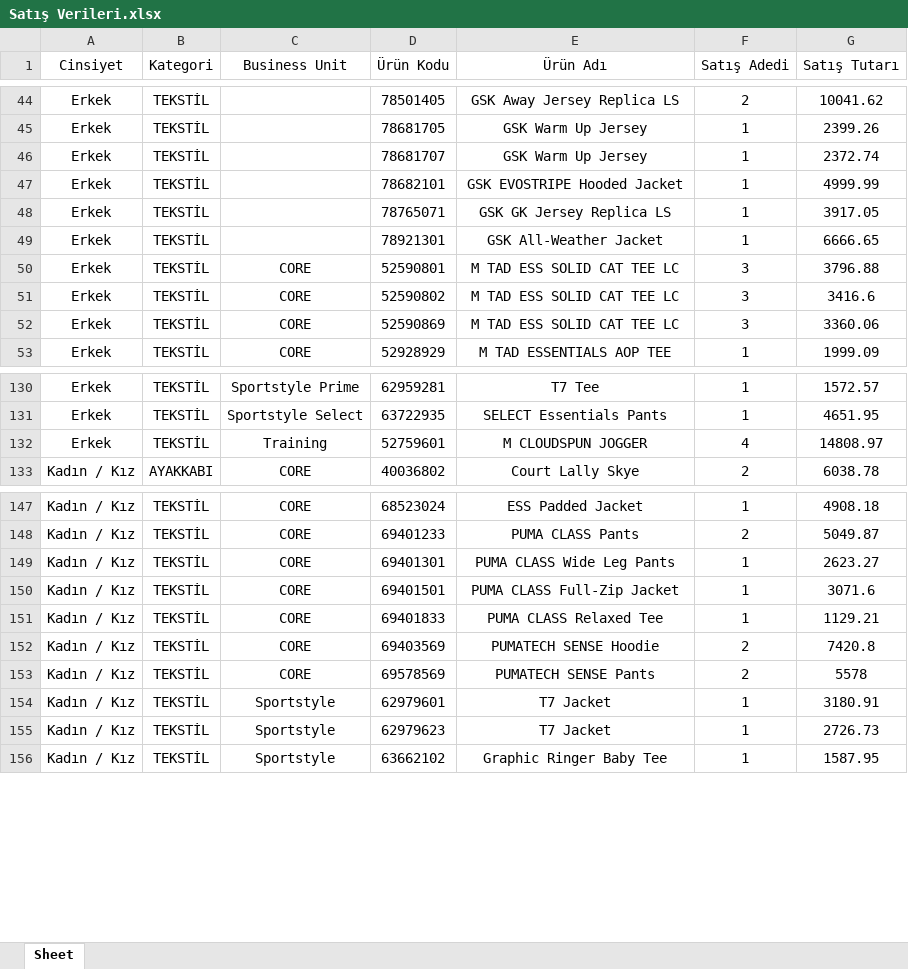
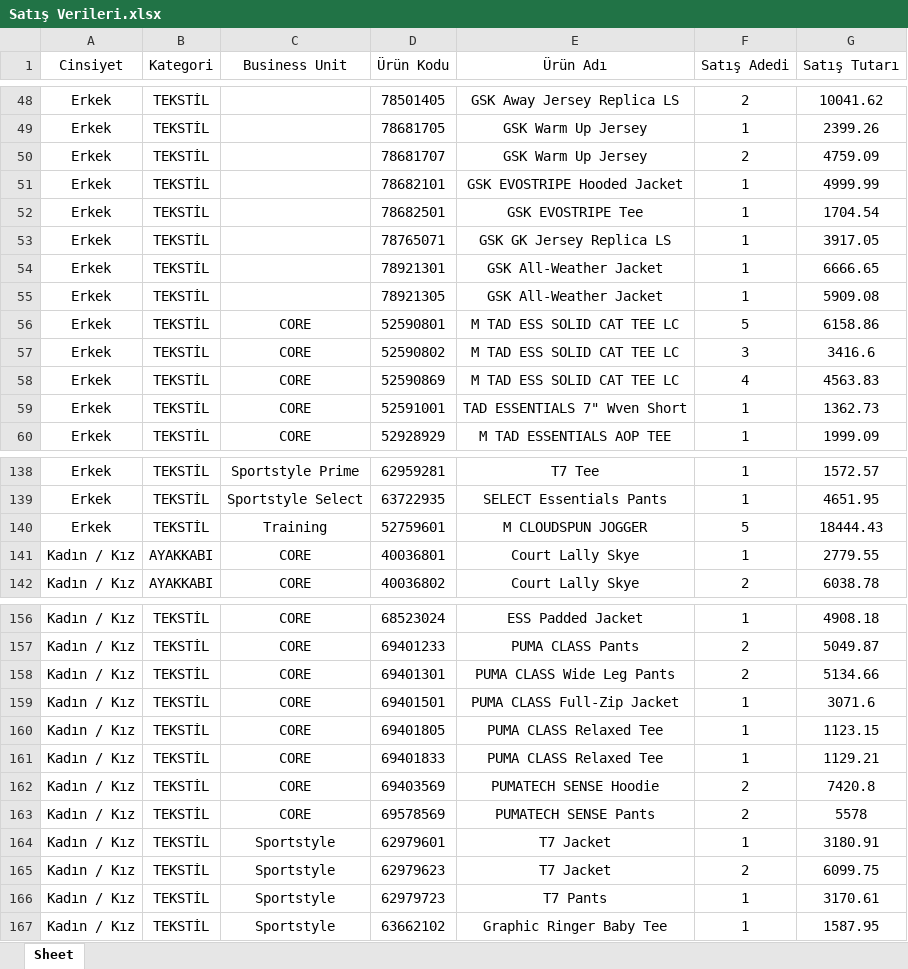
Before and after one commit to dagitmacmustafaberaat-create/puma-smart-assistant, an Excel workbook: Satış Verileri.xlsx, sheet Sheet, drawn as a sheet; only a part is shown, gaps mark what is left out; values as stored, in another font and other column widths than the file's, no borders; addresses are those after the commit; the diff covers the shown part only; the diff names each change by its address in the sheet, - before the commit and + after, or states it on an @@ line.

```diff
--- a/Satış Verileri.xlsx (sheet Sheet)
+++ b/Satış Verileri.xlsx (sheet Sheet)
-F50 (Satış Adedi): 1
+F50 (Satış Adedi): 2
-G50 (Satış Tutarı): 2372.74
+G50 (Satış Tutarı): 4759.09
+row 52: Erkek | TEKSTİL |  | 78682501 | GSK EVOSTRIPE Tee | 1 | 1704.54
+row 55: Erkek | TEKSTİL |  | 78921305 | GSK All-Weather Jacket | 1 | 5909.08
-F56 (Satış Adedi): 3
+F56 (Satış Adedi): 5
-G56 (Satış Tutarı): 3796.88
+G56 (Satış Tutarı): 6158.86
-F58 (Satış Adedi): 3
+F58 (Satış Adedi): 4
-G58 (Satış Tutarı): 3360.06
+G58 (Satış Tutarı): 4563.83
+row 59: Erkek | TEKSTİL | CORE | 52591001 | TAD ESSENTIALS 7" Wven Short | 1 | 1362.73
-F140 (Satış Adedi): 4
+F140 (Satış Adedi): 5
-G140 (Satış Tutarı): 14808.97
+G140 (Satış Tutarı): 18444.43
+row 141: Kadın / Kız | AYAKKABI | CORE | 40036801 | Court Lally Skye | 1 | 2779.55
-F158 (Satış Adedi): 1
+F158 (Satış Adedi): 2
-G158 (Satış Tutarı): 2623.27
+G158 (Satış Tutarı): 5134.66
+row 160: Kadın / Kız | TEKSTİL | CORE | 69401805 | PUMA CLASS Relaxed Tee | 1 | 1123.15
-F165 (Satış Adedi): 1
+F165 (Satış Adedi): 2
-G165 (Satış Tutarı): 2726.73
+G165 (Satış Tutarı): 6099.75
+row 166: Kadın / Kız | TEKSTİL | Sportstyle | 62979723 | T7 Pants | 1 | 3170.61
```
Also changed, not shown: 8 added rows, 1 removed row and 10 edited cells elsewhere in this sheet, Güncel Stok.xlsx, KASIM PERSONEL FATURA VE ÜRÜN ADEDİ HEDEF.xlsx, 1 other file.
